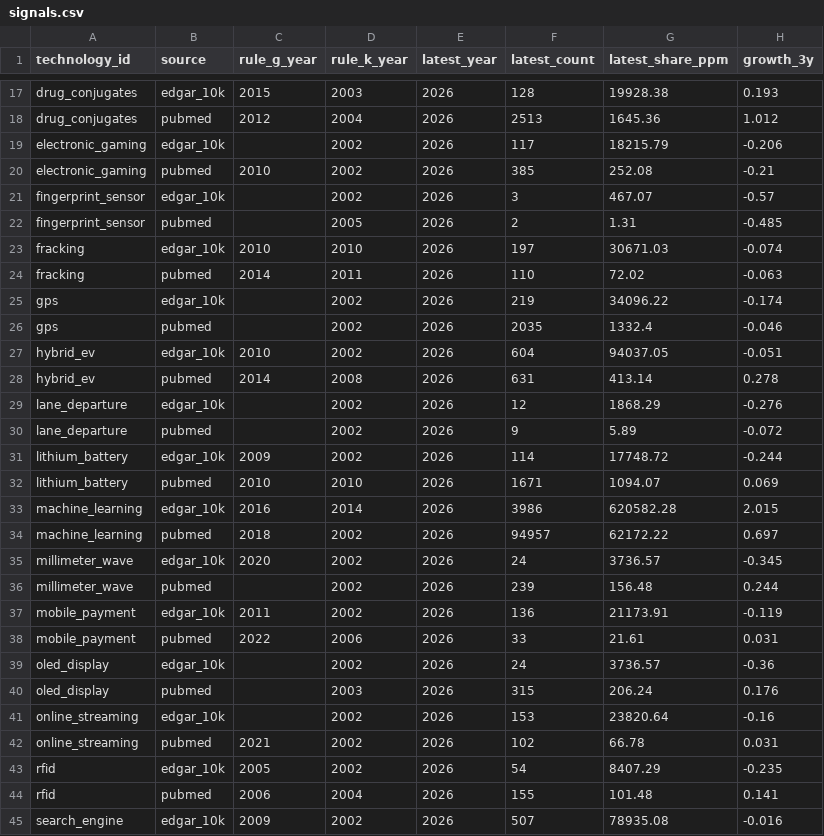
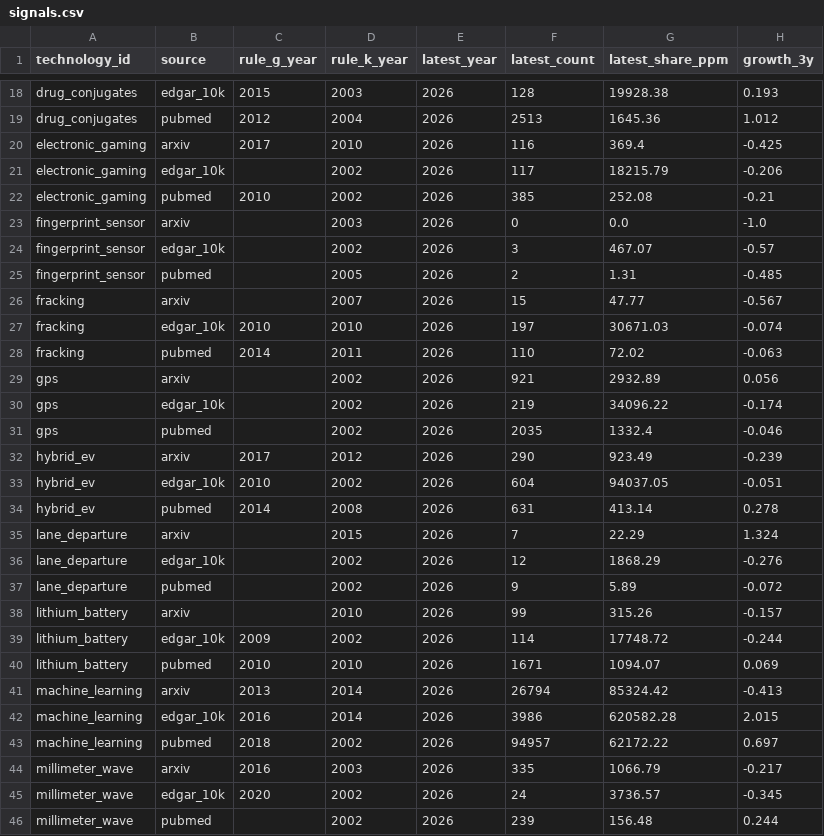
Before and after one commit to Kleb28/money-brain, a CSV file: outputs/signals.csv, drawn as a sheet; only a part is shown, gaps mark what is left out; the shorter side is filled out with more unchanged rows; the diff covers the shown part only; the diff names each change by its address in the sheet, - before the commit and + after, or states it on an @@ line.

Commit message:
data: weekly collection 2026-11-03

```diff
--- a/outputs/signals.csv
+++ b/outputs/signals.csv
+row 20: electronic_gaming | arxiv | 2017 | 2010 | 2026 | 116 | 369.4 | -0.425
+row 23: fingerprint_sensor | arxiv |  | 2003 | 2026 | 0 | 0.0 | -1.0
+row 26: fracking | arxiv |  | 2007 | 2026 | 15 | 47.77 | -0.567
+row 29: gps | arxiv |  | 2002 | 2026 | 921 | 2932.89 | 0.056
+row 32: hybrid_ev | arxiv | 2017 | 2012 | 2026 | 290 | 923.49 | -0.239
+row 35: lane_departure | arxiv |  | 2015 | 2026 | 7 | 22.29 | 1.324
+row 38: lithium_battery | arxiv |  | 2010 | 2026 | 99 | 315.26 | -0.157
+row 41: machine_learning | arxiv | 2013 | 2014 | 2026 | 26794 | 85324.42 | -0.413
+row 44: millimeter_wave | arxiv | 2016 | 2003 | 2026 | 335 | 1066.79 | -0.217
```
Also changed, not shown: 14 added rows and 5 edited cells elsewhere in this file, outputs/tiers.csv, 3 other files.
